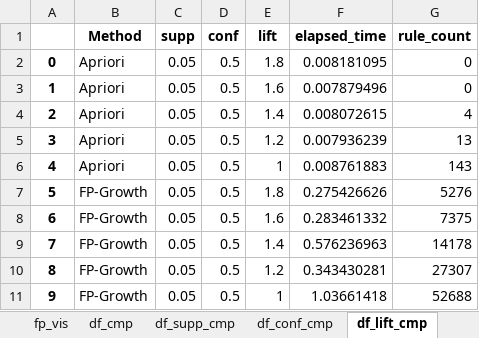
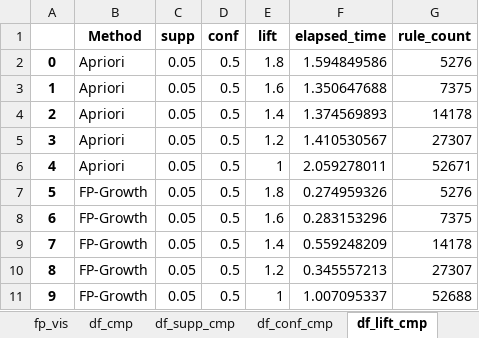
Before and after one commit to aldifp01/pkl-visualisasi, an Excel workbook: asosiasi/visualization.xlsx, sheet df_lift_cmp, drawn as a sheet; values as stored, in another font and other column widths than the file's, no borders; the diff names each change by its address in the sheet, - before the commit and + after, or states it on an @@ line.

```diff
--- a/asosiasi/visualization.xlsx (sheet df_lift_cmp)
+++ b/asosiasi/visualization.xlsx (sheet df_lift_cmp)
-F2 (elapsed_time): 0.008181095
+F2 (elapsed_time): 1.594849586
-G2 (rule_count): 0
+G2 (rule_count): 5276
-F3 (elapsed_time): 0.007879496
+F3 (elapsed_time): 1.350647688
-G3 (rule_count): 0
+G3 (rule_count): 7375
-F4 (elapsed_time): 0.008072615
+F4 (elapsed_time): 1.374569893
-G4 (rule_count): 4
+G4 (rule_count): 14178
-F5 (elapsed_time): 0.007936239
+F5 (elapsed_time): 1.410530567
-G5 (rule_count): 13
+G5 (rule_count): 27307
-F6 (elapsed_time): 0.008761883
+F6 (elapsed_time): 2.059278011
-G6 (rule_count): 143
+G6 (rule_count): 52671
-F7 (elapsed_time): 0.275426626
+F7 (elapsed_time): 0.274959326
-F8 (elapsed_time): 0.283461332
+F8 (elapsed_time): 0.283153296
-F9 (elapsed_time): 0.576236963
+F9 (elapsed_time): 0.559248209
-F10 (elapsed_time): 0.343430281
+F10 (elapsed_time): 0.345557213
-F11 (elapsed_time): 1.03661418
+F11 (elapsed_time): 1.007095337
```
Also changed, not shown: sheet rule_fp_general, sheet rule_ap_general, sheet fp_combination, sheet ap_combination, sheet rule_ap_delta, sheet rule_fp_delta, 9 more sheets, 1 other file.
